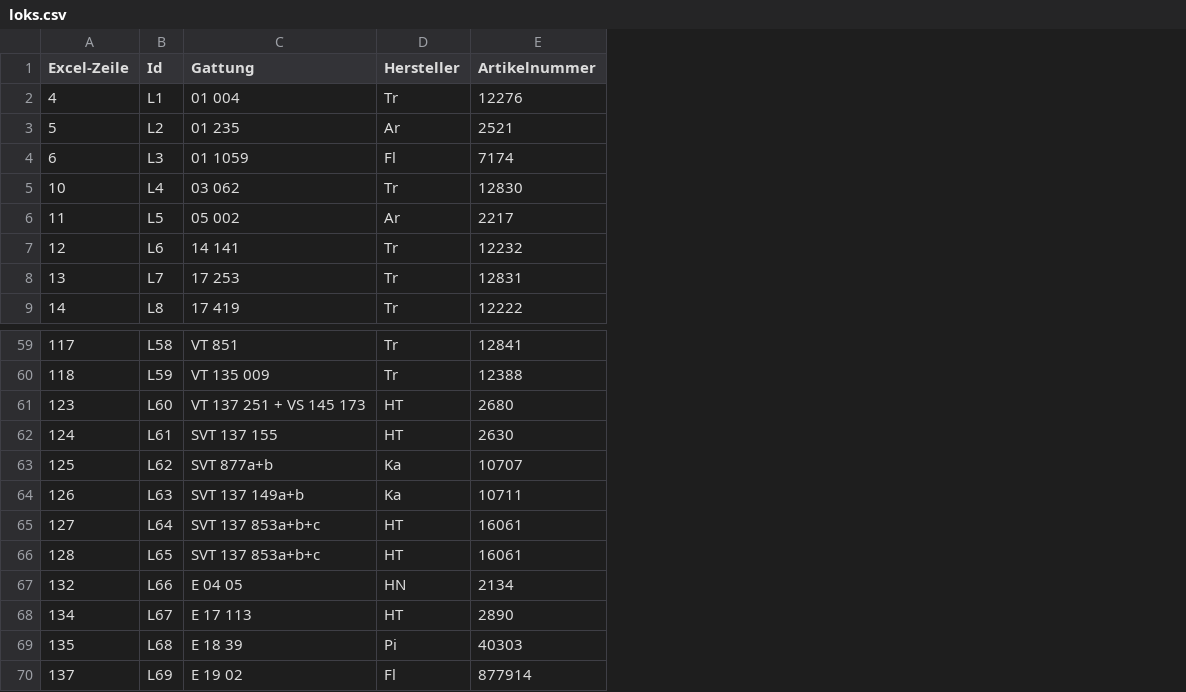
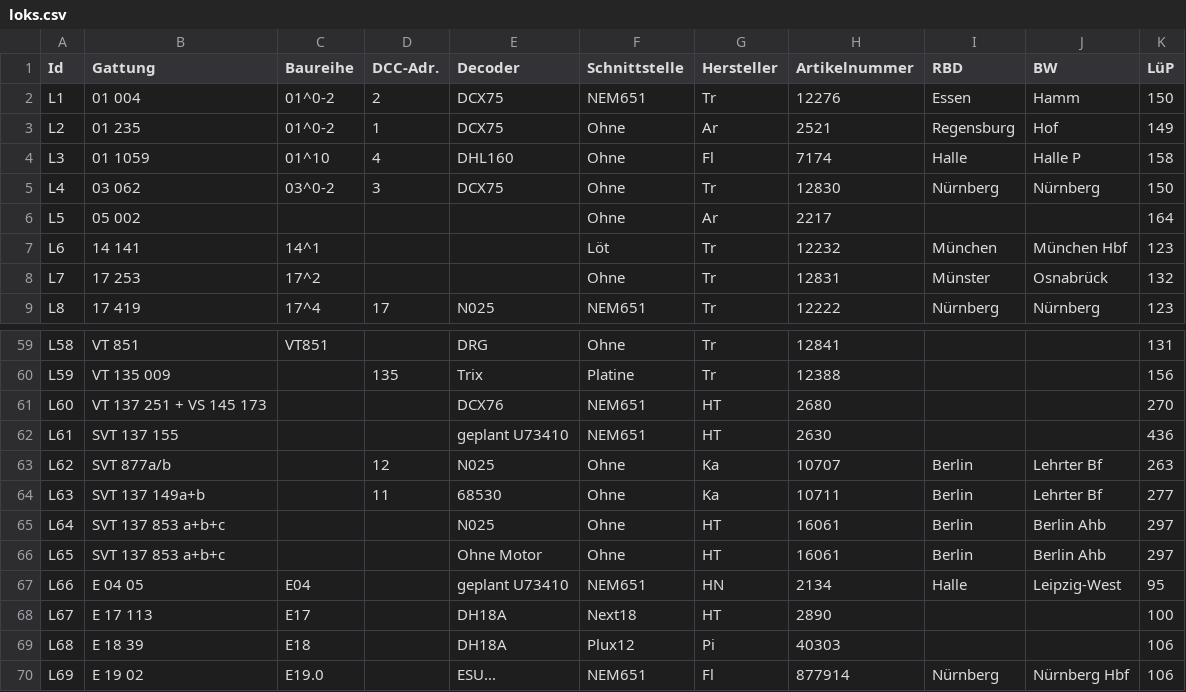
Before and after one commit to Moba160/DRG39, a CSV file: data/rollmaterial/loks.csv, drawn as a sheet; only a part is shown, gaps mark what is left out; removed rows and columns are numbered as before the commit, all else as after; the diff names each change by its address in the sheet, - before the commit and + after, or states it on an @@ line.

```diff
--- a/data/rollmaterial/loks.csv
+++ b/data/rollmaterial/loks.csv
-column A (Excel-Zeile), rows 2-9: 4 | 5 | 6 | 10 | 11 | 12 | 13 | 14; rows 59-70: 117 | 118 | 123 | 124 | 125 | 126 | 127 | 128 | 132 | 134 | 135 | 137
+column C (Baureihe), rows 2-9: 01^0-2 | 01^0-2 | 01^10 | 03^0-2 |  | 14^1 | 17^2 | 17^4; rows 59-70: VT851 |  |  |  |  |  |  |  | E04 | E17 | E18 | E19.0
+column D (DCC-Adr.), rows 2-9: 2 | 1 | 4 | 3 |  |  |  | 17; rows 60-64: 135 |  |  | 12 | 11
+column E (Decoder), rows 2-9: DCX75 | DCX75 | DHL160 | DCX75 |  |  |  | N025; rows 59-70: DRG | Trix | DCX76 | geplant U73410 | N025 | 68530 | N025 | Ohne Motor | geplant U73410 | DH18A | DH18A | ESU...
+column F (Schnittstelle), rows 2-9: NEM651 | Ohne | Ohne | Ohne | Ohne | Löt | Ohne | NEM651; rows 59-70: Ohne | Platine | NEM651 | NEM651 | Ohne | Ohne | Ohne | Ohne | NEM651 | Next18 | Plux12 | NEM651
+column I (RBD), rows 2-9: Essen | Regensburg | Halle | Nürnberg |  | München | Münster | Nürnberg; rows 63-70: Berlin | Berlin | Berlin | Berlin | Halle |  |  | Nürnberg
+column J (BW), rows 2-9: Hamm | Hof | Halle P | Nürnberg |  | München Hbf | Osnabrück | Nürnberg; rows 63-70: Lehrter Bf | Lehrter Bf | Berlin Ahb | Berlin Ahb | Leipzig-West |  |  | Nürnberg Hbf
+column K (LüP), rows 2-9: 150 | 149 | 158 | 150 | 164 | 123 | 132 | 123; rows 59-70: 131 | 156 | 270 | 436 | 263 | 277 | 297 | 297 | 95 | 100 | 106 | 106
-B63 (Gattung): SVT 877a+b
+B63 (Gattung): SVT 877a/b
-B65:B66 (Gattung): SVT 137 853a+b+c
+B65:B66 (Gattung): SVT 137 853 a+b+c
```
Also changed, not shown: data/fahrplan/geo.csv, data/fahrplan/kbs.csv, 46 other files.
